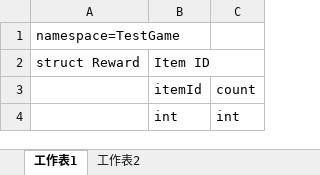
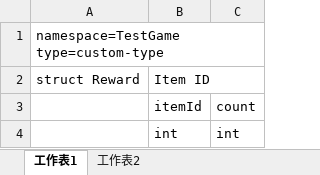
Before and after one commit to PhysaliaStudio/ExcelDataExporter, an Excel workbook: GameData/$CustomTypes.xlsx, sheet 工作表1, drawn as a sheet; values as stored, in another font and other column widths than the file's, no borders; ↵ is a line break in a cell; the diff names each change by its address in the sheet, - before the commit and + after, or states it on an @@ line.

Commit message:
chore: add type metadata for example custom type

```diff
--- a/GameData/$CustomTypes.xlsx (sheet 工作表1)
+++ b/GameData/$CustomTypes.xlsx (sheet 工作表1)
-A1: namespace=TestGame
+A1: namespace=TestGame ↵ type=custom-type
```
Also changed, not shown: sheet 工作表2.
